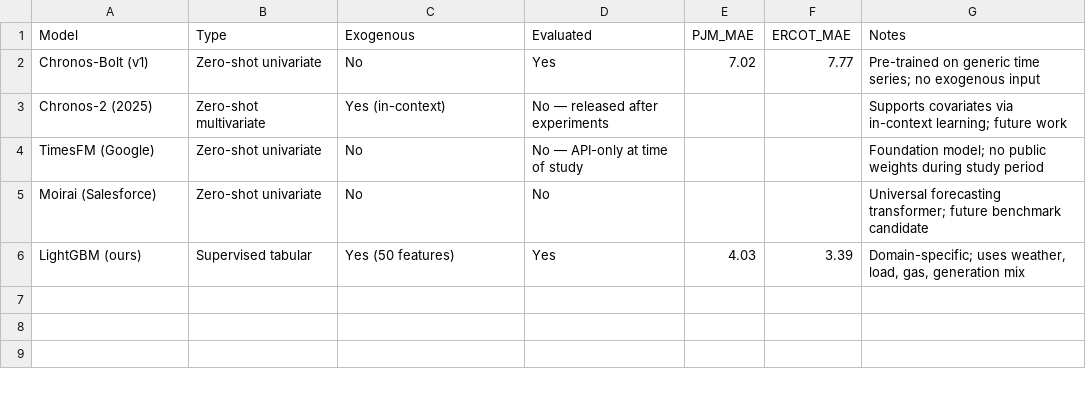
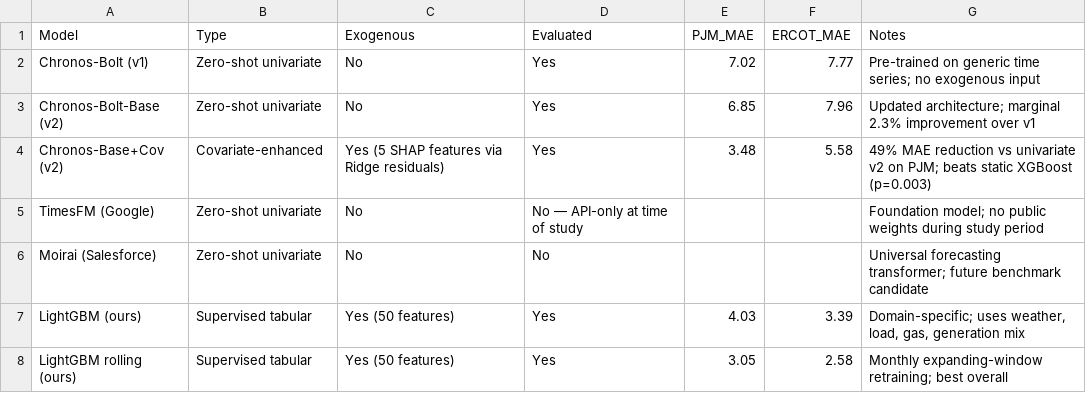
Before and after one commit to MufakirAnsari/Energy-Cost-Prediction, a CSV file: reports/table_tsfm_comparison.csv, drawn as a sheet; removed rows and columns are numbered as before the commit, all else as after; the diff names each change by its address in the sheet, - before the commit and + after, or states it on an @@ line.

Commit message:
V2 complete: 18-model EPF benchmark with rolling window, Chronos-2, and CQR analysis
- 24 pipeline scripts (step_00 through step_23)
- 16 model families in 18 configurations (3 statistical, 3 tree, 6 DL, 2 TSFM, 2 ensemble, 2 rolling)
- Monthly expanding-window retraining: 24% MAE improvement
- Chronos-2 covariate-enhanced inference: 49% improvement over univariate
- 3 probabilistic methods: CQR, QRF, MC Dropout
- Economic evaluation with PnL/Sharpe/Sortino
- DM tests with HLN correction and BH FDR control
- 31 publication-quality figures, 22 result tables
- All data (raw + processed) and models included (except QRF >100MB)

```diff
--- a/reports/table_tsfm_comparison.csv
+++ b/reports/table_tsfm_comparison.csv
-row 3: Chronos-2 (2025) | Zero-shot multivariate | Yes (in-context) | No — released after experiments |  |  | Supports covariates via in-context learning; future work
+row 3: Chronos-Bolt-Base (v2) | Zero-shot univariate | No | Yes | 6.85 | 7.96 | Updated architecture; marginal 2.3% improvement over v1
+row 4: Chronos-Base+Cov (v2) | Covariate-enhanced | Yes (5 SHAP features via Ridge residuals) | Yes | 3.48 | 5.58 | 49% MAE reduction vs univariate v2 on PJM; beats static XGBoost (p=0.003)
+row 8: LightGBM rolling (ours) | Supervised tabular | Yes (50 features) | Yes | 3.05 | 2.58 | Monthly expanding-window retraining; best overall
```
Also changed, not shown: reports/table_dm_tests_ercot.csv, reports/table_dm_tests_pjm.csv, 21 other files.
